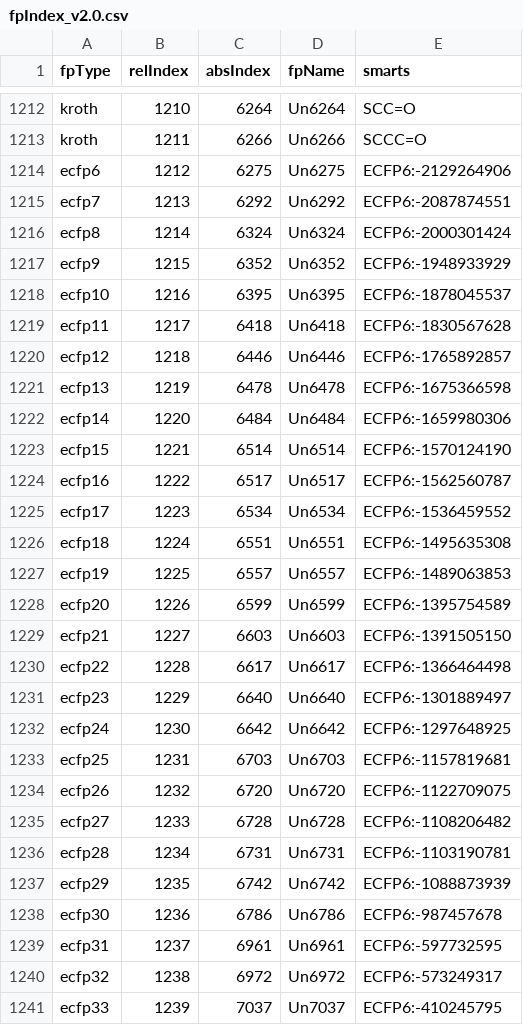
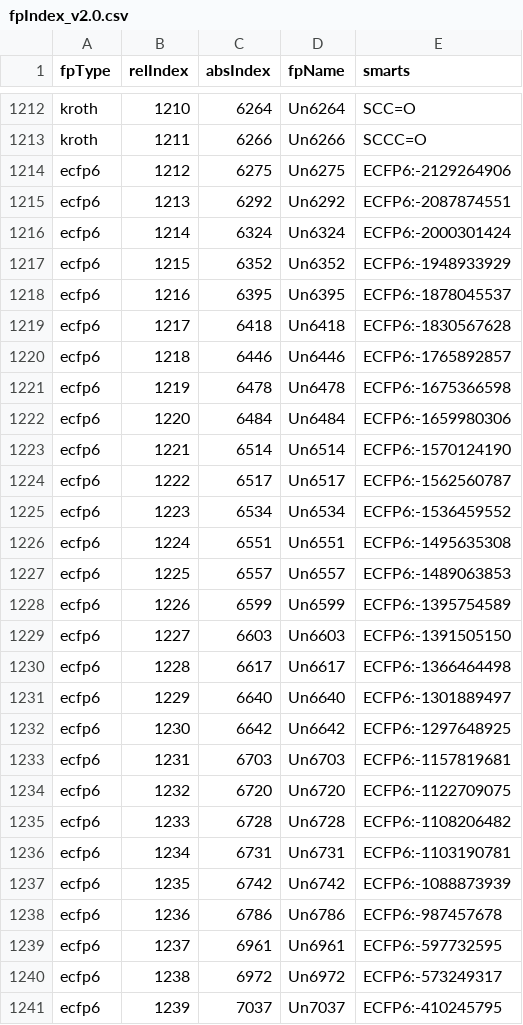
Before and after one commit to drewszabo/fishFingers, a CSV file: inst/extdata/fpIndex_v2.0.csv, drawn as a sheet; only a part is shown, gaps mark what is left out; the diff covers the shown part only.

```diff
--- a/inst/extdata/fpIndex_v2.0.csv
+++ b/inst/extdata/fpIndex_v2.0.csv
@@ -1214,28 +1214,28 @@ kroth,1211,6266,Un6266,SCCC=O
 ecfp6,1212,6275,Un6275,ECFP6:-2129264906
-ecfp7,1213,6292,Un6292,ECFP6:-2087874551
-ecfp8,1214,6324,Un6324,ECFP6:-2000301424
-ecfp9,1215,6352,Un6352,ECFP6:-1948933929
-ecfp10,1216,6395,Un6395,ECFP6:-1878045537
-ecfp11,1217,6418,Un6418,ECFP6:-1830567628
-ecfp12,1218,6446,Un6446,ECFP6:-1765892857
-ecfp13,1219,6478,Un6478,ECFP6:-1675366598
-ecfp14,1220,6484,Un6484,ECFP6:-1659980306
-ecfp15,1221,6514,Un6514,ECFP6:-1570124190
-ecfp16,1222,6517,Un6517,ECFP6:-1562560787
-ecfp17,1223,6534,Un6534,ECFP6:-1536459552
-ecfp18,1224,6551,Un6551,ECFP6:-1495635308
-ecfp19,1225,6557,Un6557,ECFP6:-1489063853
-ecfp20,1226,6599,Un6599,ECFP6:-1395754589
-ecfp21,1227,6603,Un6603,ECFP6:-1391505150
-ecfp22,1228,6617,Un6617,ECFP6:-1366464498
-ecfp23,1229,6640,Un6640,ECFP6:-1301889497
-ecfp24,1230,6642,Un6642,ECFP6:-1297648925
-ecfp25,1231,6703,Un6703,ECFP6:-1157819681
-ecfp26,1232,6720,Un6720,ECFP6:-1122709075
-ecfp27,1233,6728,Un6728,ECFP6:-1108206482
-ecfp28,1234,6731,Un6731,ECFP6:-1103190781
-ecfp29,1235,6742,Un6742,ECFP6:-1088873939
-ecfp30,1236,6786,Un6786,ECFP6:-987457678
-ecfp31,1237,6961,Un6961,ECFP6:-597732595
-ecfp32,1238,6972,Un6972,ECFP6:-573249317
-ecfp33,1239,7037,Un7037,ECFP6:-410245795
+ecfp6,1213,6292,Un6292,ECFP6:-2087874551
+ecfp6,1214,6324,Un6324,ECFP6:-2000301424
+ecfp6,1215,6352,Un6352,ECFP6:-1948933929
+ecfp6,1216,6395,Un6395,ECFP6:-1878045537
+ecfp6,1217,6418,Un6418,ECFP6:-1830567628
+ecfp6,1218,6446,Un6446,ECFP6:-1765892857
+ecfp6,1219,6478,Un6478,ECFP6:-1675366598
+ecfp6,1220,6484,Un6484,ECFP6:-1659980306
+ecfp6,1221,6514,Un6514,ECFP6:-1570124190
+ecfp6,1222,6517,Un6517,ECFP6:-1562560787
+ecfp6,1223,6534,Un6534,ECFP6:-1536459552
+ecfp6,1224,6551,Un6551,ECFP6:-1495635308
+ecfp6,1225,6557,Un6557,ECFP6:-1489063853
+ecfp6,1226,6599,Un6599,ECFP6:-1395754589
+ecfp6,1227,6603,Un6603,ECFP6:-1391505150
+ecfp6,1228,6617,Un6617,ECFP6:-1366464498
+ecfp6,1229,6640,Un6640,ECFP6:-1301889497
+ecfp6,1230,6642,Un6642,ECFP6:-1297648925
+ecfp6,1231,6703,Un6703,ECFP6:-1157819681
+ecfp6,1232,6720,Un6720,ECFP6:-1122709075
+ecfp6,1233,6728,Un6728,ECFP6:-1108206482
+ecfp6,1234,6731,Un6731,ECFP6:-1103190781
+ecfp6,1235,6742,Un6742,ECFP6:-1088873939
+ecfp6,1236,6786,Un6786,ECFP6:-987457678
+ecfp6,1237,6961,Un6961,ECFP6:-597732595
+ecfp6,1238,6972,Un6972,ECFP6:-573249317
+ecfp6,1239,7037,Un7037,ECFP6:-410245795
```
Also changed, not shown: 27 edited cells elsewhere in this file, 9 other files.
